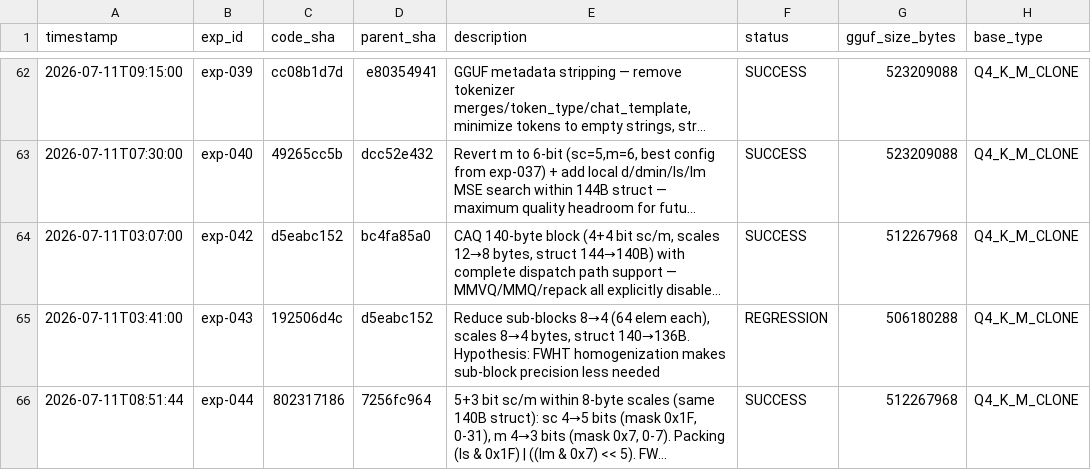
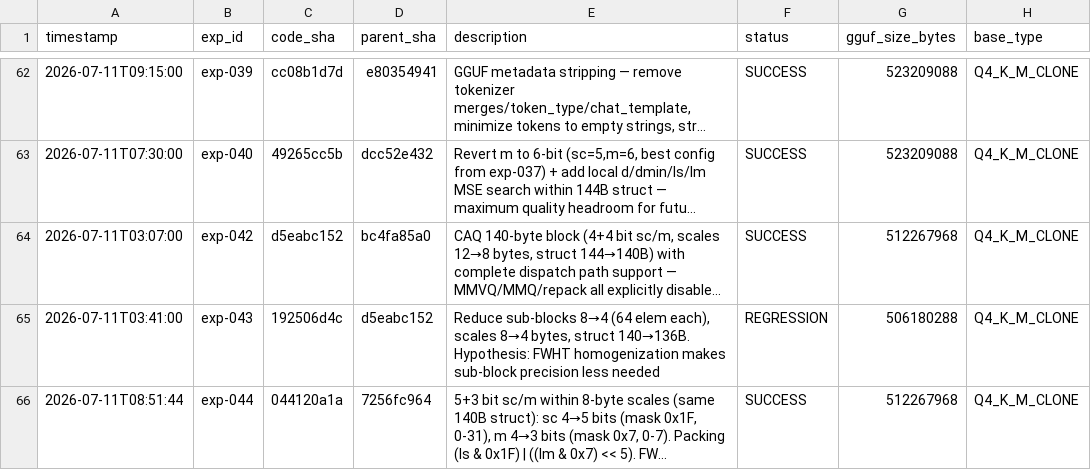
Before and after one commit to vektorprime/llama.cpp, a TSV file: results.tsv, drawn as a sheet; only a part is shown, gaps mark what is left out; long unchanged cells end in …; the diff names each change by its address in the sheet, - before the commit and + after, or states it on an @@ line.

Commit message:
auto-research: fix exp-044 code_sha in results.tsv

```diff
--- a/results.tsv
+++ b/results.tsv
-C66 (code_sha): 802317186
+C66 (code_sha): 044120a1a
```
